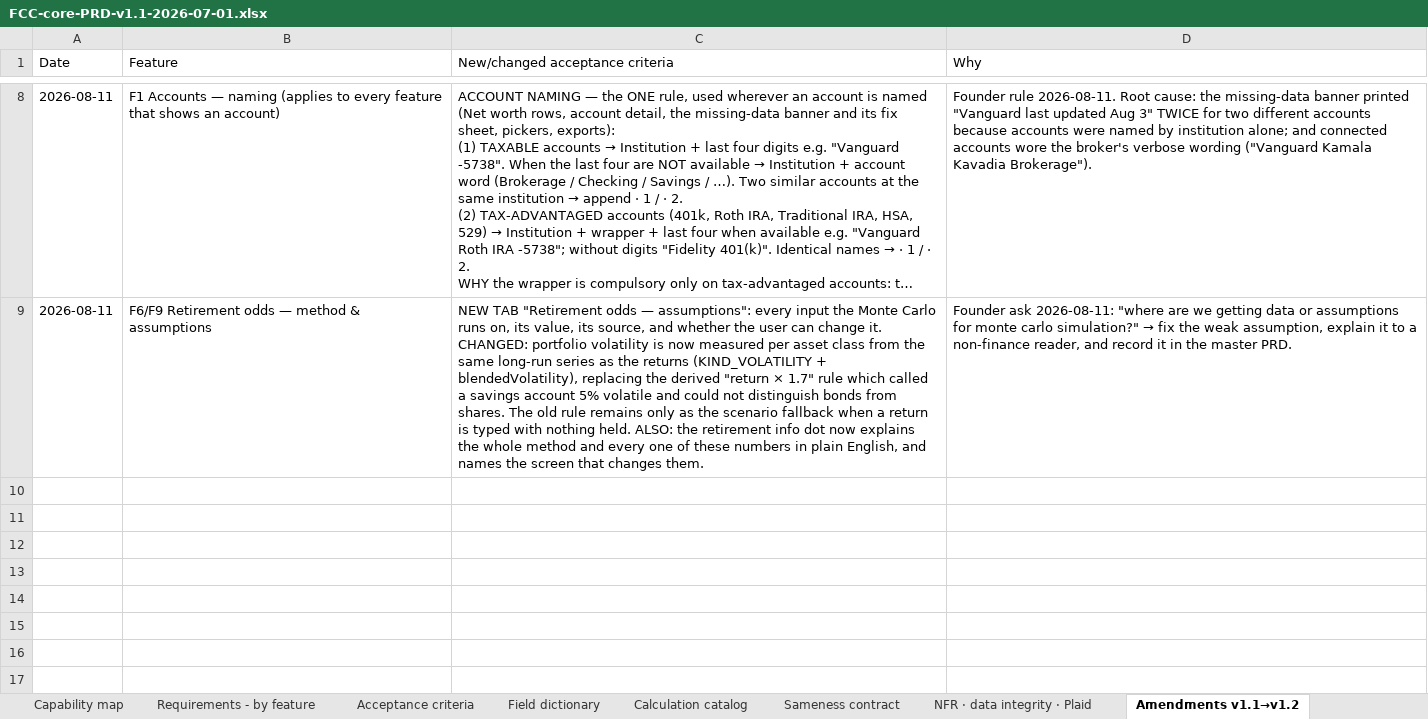
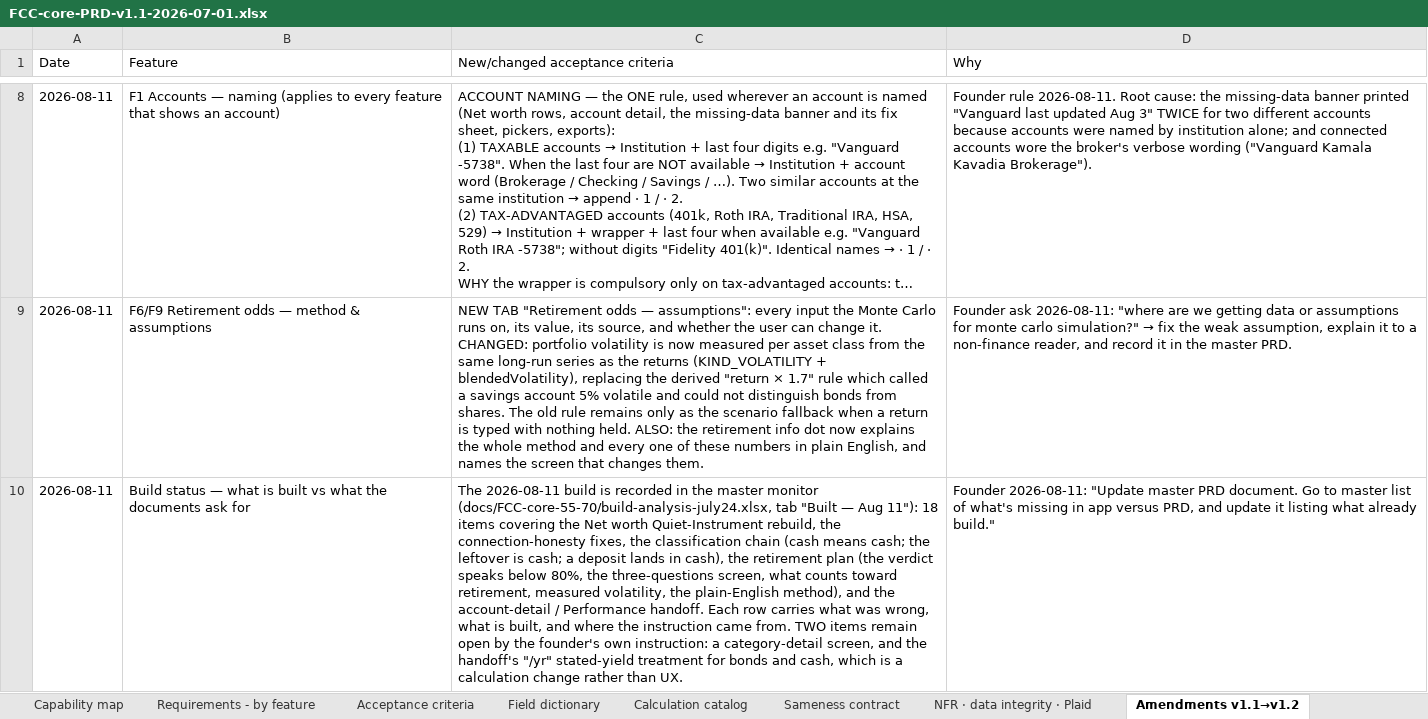
Before and after one commit to Finwise-io/finwise, an Excel workbook: docs/FCC-core-55-70/FCC-core-PRD-v1.1-2026-07-01.xlsx, sheet Amendments v1.1→v1.2, drawn as a sheet; only a part is shown, gaps mark what is left out; long unchanged cells end in …; values as stored, in another font and other column widths than the file's, no borders; the diff names each change by its address in the sheet, - before the commit and + after, or states it on an @@ line.

```diff
--- a/docs/FCC-core-55-70/FCC-core-PRD-v1.1-2026-07-01.xlsx (sheet Amendments v1.1→v1.2)
+++ b/docs/FCC-core-55-70/FCC-core-PRD-v1.1-2026-07-01.xlsx (sheet Amendments v1.1→v1.2)
+row 10: 2026-08-11 | Build status — what is built vs what the documents ask for | The 2026-08-11 build is recorded in the master monitor (docs/FCC-core-55-70/build-analysis-july24.xlsx, tab "Built — Aug 11"): 18 items covering the Net worth Quiet-Instrument rebuild, the connection-honesty fixes, the classification chain (cash means cash; the leftover is cash; a deposit lands in cash), the retirement plan (the verdict speaks below 80%, the three-questions screen, what counts toward retirement, measured volatility, the plain-English method), and the account-detail / Performance handoff. Each row carries what was wrong, what is built, and where the instruction came from. TWO items remain open by the founder's own instruction: a category-detail screen, and the handoff's "/yr" stated-yield treatment for bonds and cash, which is a calculation change rather than UX. | Founder 2026-08-11: "Update master PRD document. Go to master list of what's missing in app versus PRD, and update it listing what already build."
```
Also changed, not shown: docs/FCC-core-55-70/FCC-core-detailed-design-v1.3-2026-07-19.xlsx, docs/FCC-core-55-70/build-analysis-july24.xlsx, 4 other files.
